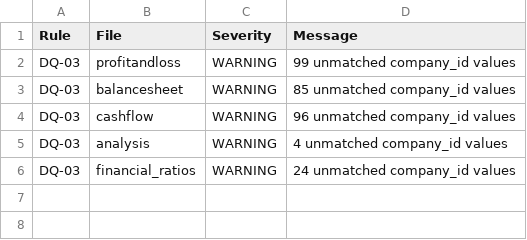
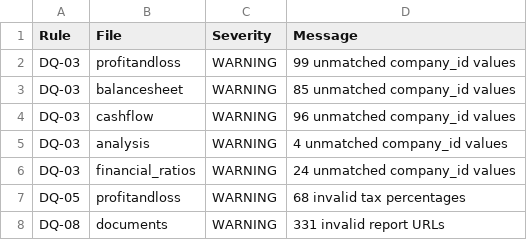
Before and after one commit to sanvikakule/nifty100-financial-analytics, a CSV file: output/validation_failures.csv, drawn as a sheet.

```diff
--- a/output/validation_failures.csv
+++ b/output/validation_failures.csv
@@ -6 +6,3 @@ DQ-03,analysis,WARNING,4 unmatched company_id values
 DQ-03,financial_ratios,WARNING,24 unmatched company_id values
+DQ-05,profitandloss,WARNING,68 invalid tax percentages
+DQ-08,documents,WARNING,331 invalid report URLs
```
Also changed, not shown: output/load_audit.csv, 14 other files.
